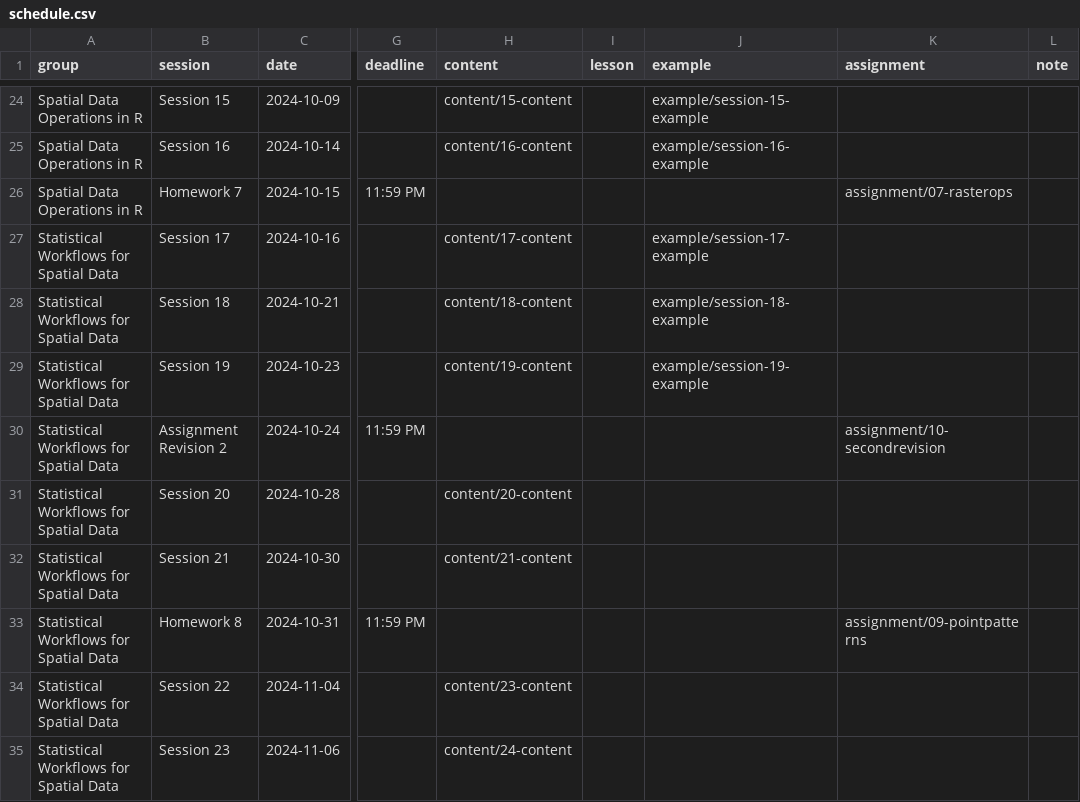
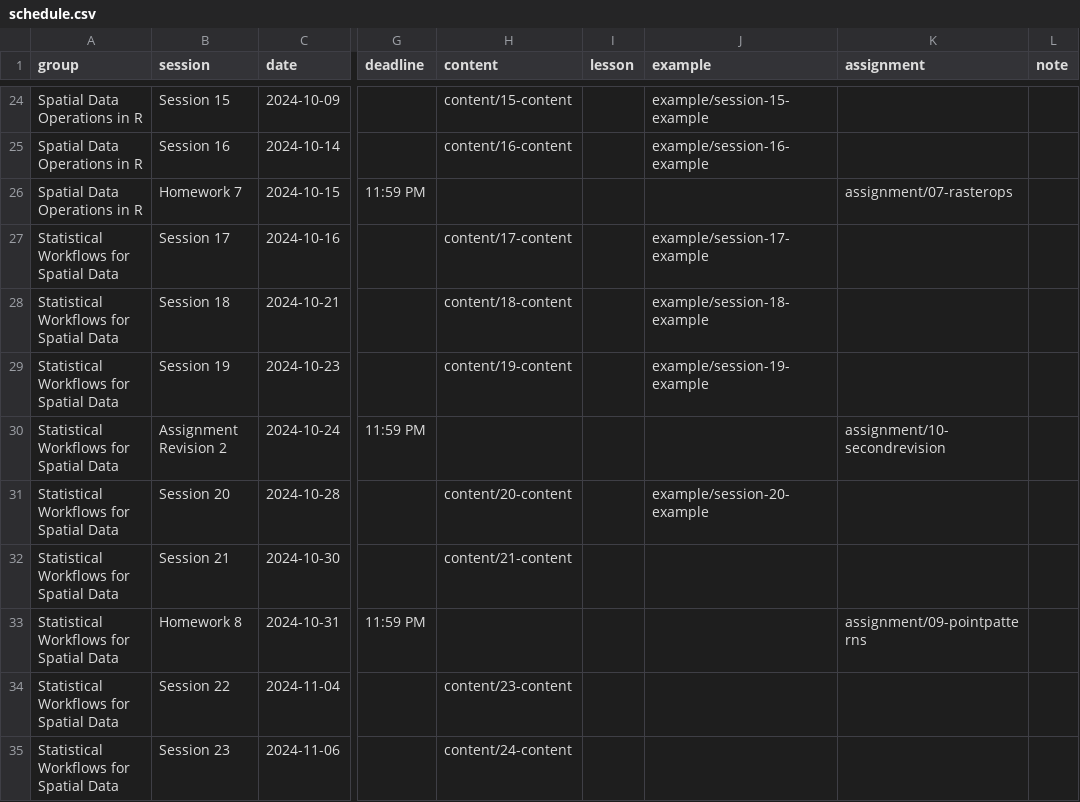
Before and after one commit to CarolynKoehn/isdrfall2024, a CSV file: data/schedule.csv, drawn as a sheet; only a part is shown, gaps mark what is left out; the diff names each change by its address in the sheet, - before the commit and + after, or states it on an @@ line.

```diff
--- a/data/schedule.csv
+++ b/data/schedule.csv
-J31 (example): (empty)
+J31 (example): example/session-20-example
```
Also changed, not shown: 5 other files.
